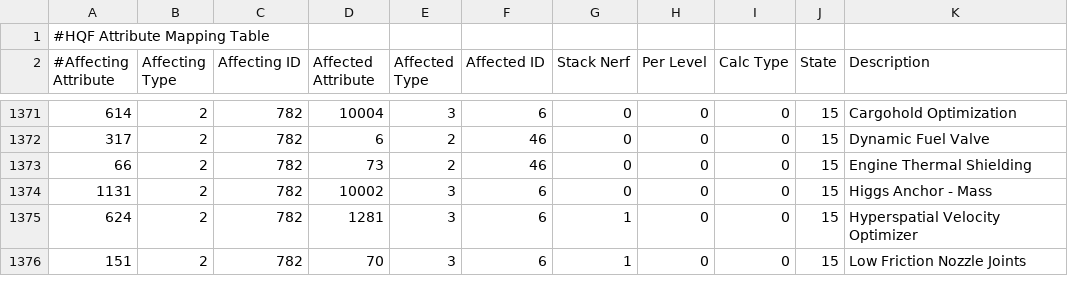
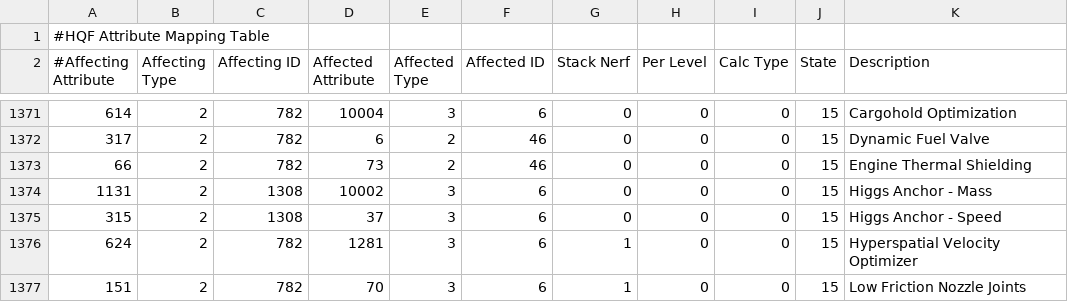
Before and after one commit to wyrlwind/EveHQ, a CSV file: EveHQ.HQF/Resources/Effects.csv, drawn as a sheet; only a part is shown, gaps mark what is left out.

Commit message:
Higgs attributes fix

```diff
--- a/EveHQ.HQF/Resources/Effects.csv
+++ b/EveHQ.HQF/Resources/Effects.csv
@@ -1373,3 +1373,4 @@
 66,2,782,73,2,46,0,0,0,15,Engine Thermal Shielding
-1131,2,782,10002,3,6,0,0,0,15,Higgs Anchor - Mass
+1131,2,1308,10002,3,6,0,0,0,15,Higgs Anchor - Mass
+315,2,1308,37,3,6,0,0,0,15,Higgs Anchor - Speed
 624,2,782,1281,3,6,1,0,0,15,Hyperspatial Velocity Optimizer
```
